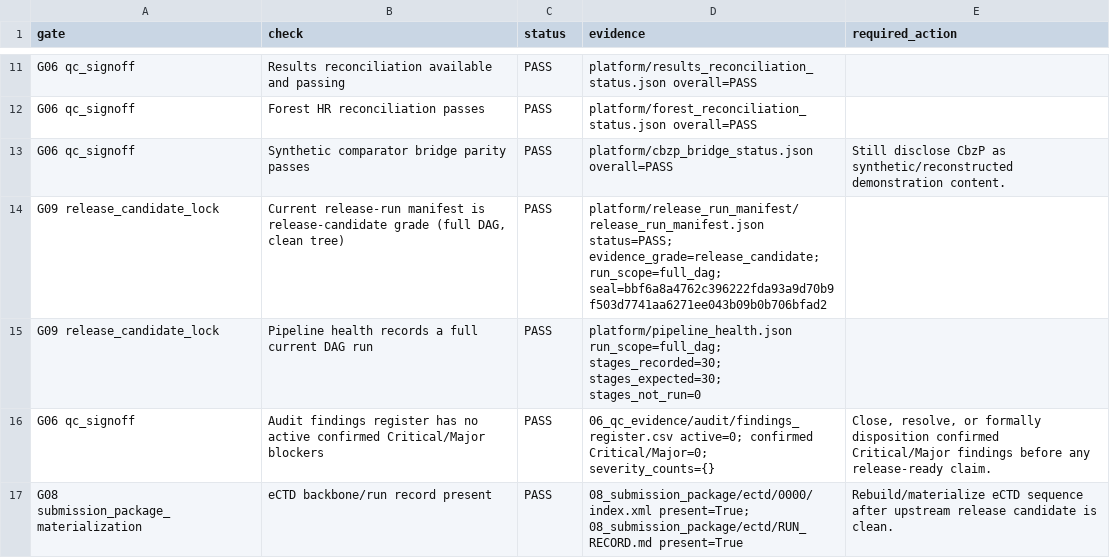
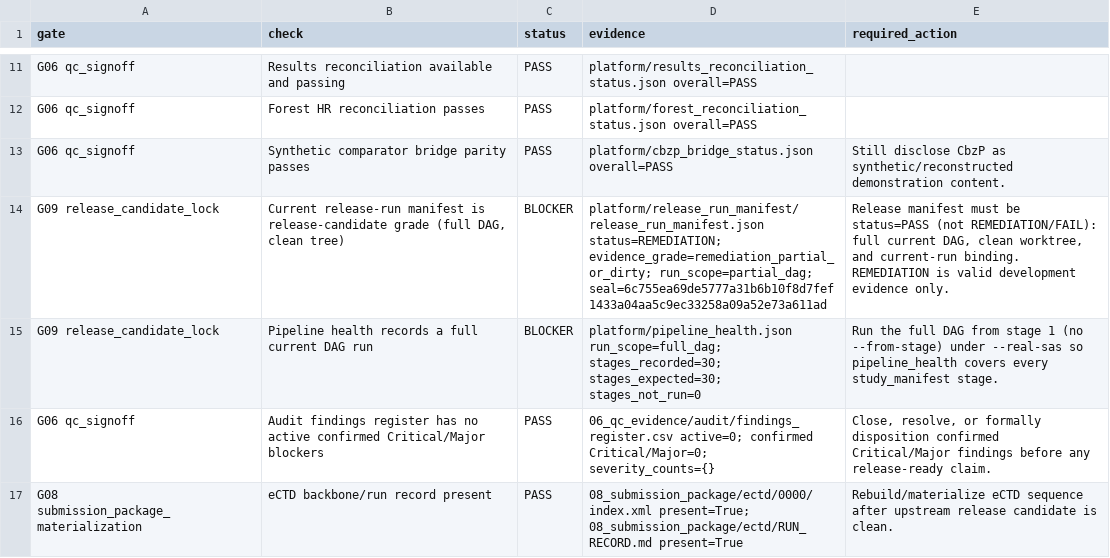
Before and after one commit to antonybevan/TROPIC_sanofi, a CSV file: platform/release_candidate/release_candidate_checklist.csv, drawn as a sheet; only a part is shown, gaps mark what is left out.

```diff
--- a/platform/release_candidate/release_candidate_checklist.csv
+++ b/platform/release_candidate/release_candidate_checklist.csv
@@ -13,4 +13,4 @@ G06 qc_signoff,Forest HR reconciliation passes,PASS,platform/forest_reconciliati
 G06 qc_signoff,Synthetic comparator bridge parity passes,PASS,platform/cbzp_bridge_status.json overall=PASS,Still disclose CbzP as synthetic/reconstructed demonstration content.
-G09 release_candidate_lock,"Current release-run manifest is release-candidate grade (full DAG, clean tree)",PASS,platform/release_run_manifest/release_run_manifest.json status=PASS; evidence_grade=release_candidate; run_scope=full_dag; seal=bbf6a8a4762c396222fda93a9d70b9f503d7741aa6271ee043b09b0b706bfad2,
-G09 release_candidate_lock,Pipeline health records a full current DAG run,PASS,platform/pipeline_health.json run_scope=full_dag; stages_recorded=30; stages_expected=30; stages_not_run=0,
+G09 release_candidate_lock,"Current release-run manifest is release-candidate grade (full DAG, clean tree)",BLOCKER,platform/release_run_manifest/release_run_manifest.json status=REMEDIATION; evidence_grade=remediation_partial_or_dirty; run_scope=partial_dag; seal=6c755ea69de5777a31b6b10f8d7fef1433a04aa5c9ec33258a09a52e73a611ad,"Release manifest must be status=PASS (not REMEDIATION/FAIL): full current DAG, clean worktree, and current-run binding. REMEDIATION is valid development evidence only."
+G09 release_candidate_lock,Pipeline health records a full current DAG run,BLOCKER,platform/pipeline_health.json run_scope=full_dag; stages_recorded=30; stages_expected=30; stages_not_run=0,Run the full DAG from stage 1 (no --from-stage) under --real-sas so pipeline_health covers every study_manifest stage.
 G06 qc_signoff,Audit findings register has no active confirmed Critical/Major blockers,PASS,06_qc_evidence/audit/findings_register.csv active=0; confirmed Critical/Major=0; severity_counts={},"Close, resolve, or formally disposition confirmed Critical/Major findings before any release-ready claim."
```
Also changed, not shown: platform/orchestrator_gate_map/orchestrator_gate_map.csv, platform/release_run_manifest/release_run_files.csv, 29 other files.
